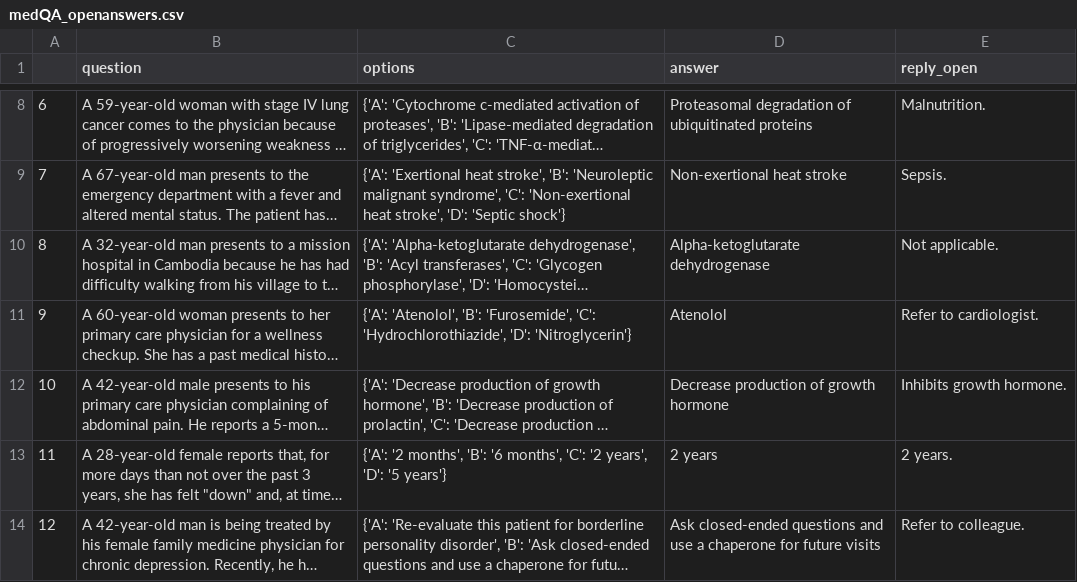
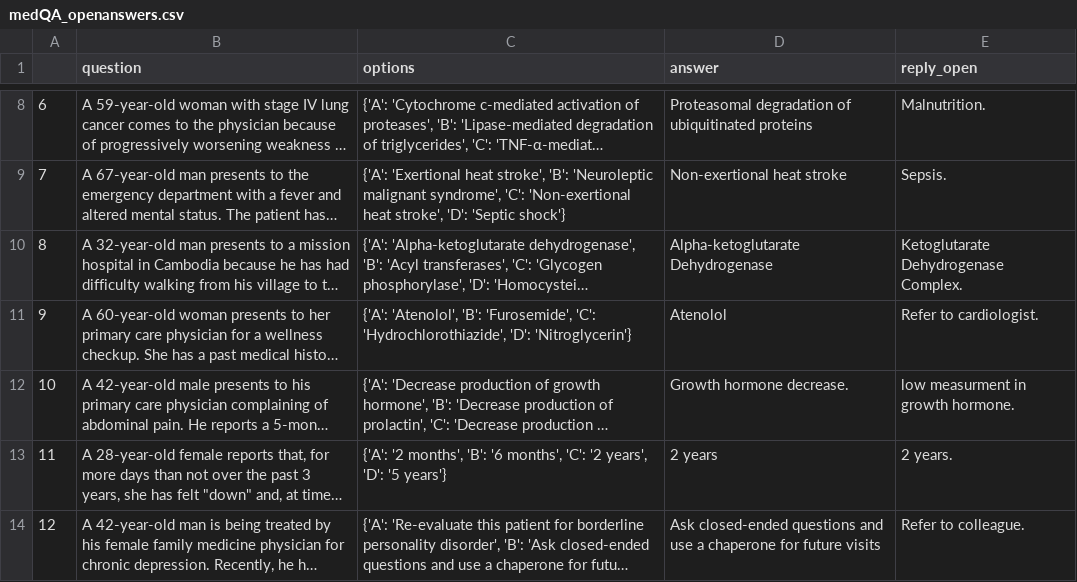
Before and after one commit to rachelvov/tech-train, a CSV file: data/medQA_openanswers.csv, drawn as a sheet; only a part is shown, gaps mark what is left out; long unchanged cells end in …; the diff names each change by its address in the sheet, - before the commit and + after, or states it on an @@ line.

```diff
--- a/data/medQA_openanswers.csv
+++ b/data/medQA_openanswers.csv
-D10 (answer): Alpha-ketoglutarate dehydrogenase
+D10 (answer): Alpha-ketoglutarate Dehydrogenase
-E10 (reply_open): Not applicable.
+E10 (reply_open): Ketoglutarate Dehydrogenase Complex.
-D12 (answer): Decrease production of growth hormone
+D12 (answer): Growth hormone decrease.
-E12 (reply_open): Inhibits growth hormone.
+E12 (reply_open): low measurment in growth hormone.
```
Also changed, not shown: 6 other files.
